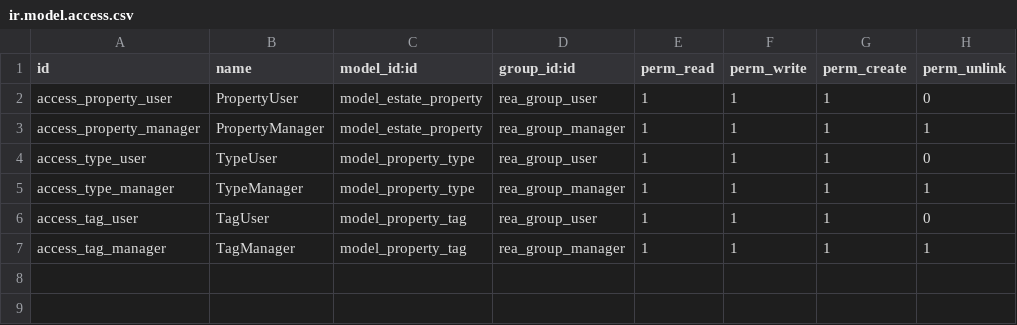
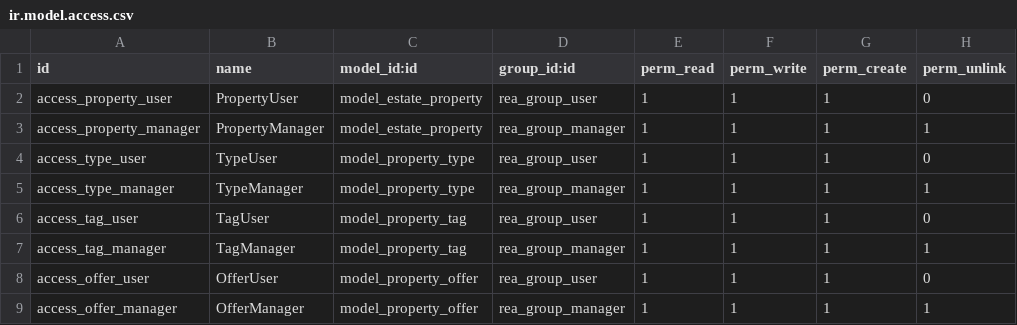
Before and after one commit to jbustio/Curso, a CSV file: addons/ReA/security/ir.model.access.csv, drawn as a sheet; the diff names each change by its address in the sheet, - before the commit and + after, or states it on an @@ line.

```diff
--- a/addons/ReA/security/ir.model.access.csv
+++ b/addons/ReA/security/ir.model.access.csv
+row 8: access_offer_user | OfferUser | model_property_offer | rea_group_user | 1 | 1 | 1 | 0
+row 9: access_offer_manager | OfferManager | model_property_offer | rea_group_manager | 1 | 1 | 1 | 1
```
Also changed, not shown: 4 other files.
